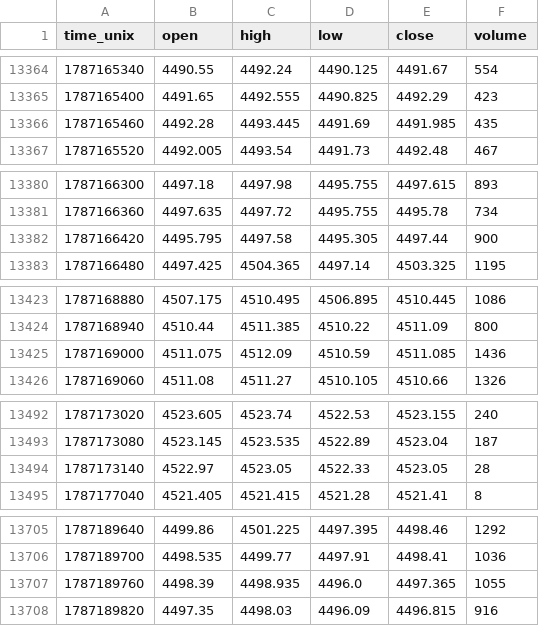
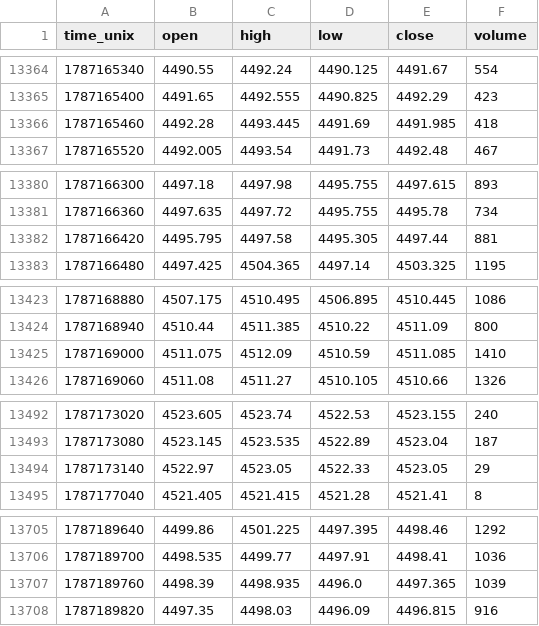
Before and after one commit to zeecitizen/turtle, a CSV file: monitor/tape_archive_xau.csv, drawn as a sheet; only a part is shown, gaps mark what is left out; the diff covers the shown part only.

```diff
--- a/monitor/tape_archive_xau.csv
+++ b/monitor/tape_archive_xau.csv
@@ -13365,3 +13365,3 @@ time_unix,open,high,low,close,volume
 1787165400,4491.65,4492.555,4490.825,4492.29,423
-1787165460,4492.28,4493.445,4491.69,4491.985,435
+1787165460,4492.28,4493.445,4491.69,4491.985,418
 1787165520,4492.005,4493.54,4491.73,4492.48,467
@@ -13381,3 +13381,3 @@ time_unix,open,high,low,close,volume
 1787166360,4497.635,4497.72,4495.755,4495.78,734
-1787166420,4495.795,4497.58,4495.305,4497.44,900
+1787166420,4495.795,4497.58,4495.305,4497.44,881
 1787166480,4497.425,4504.365,4497.14,4503.325,1195
@@ -13424,3 +13424,3 @@ time_unix,open,high,low,close,volume
 1787168940,4510.44,4511.385,4510.22,4511.09,800
-1787169000,4511.075,4512.09,4510.59,4511.085,1436
+1787169000,4511.075,4512.09,4510.59,4511.085,1410
 1787169060,4511.08,4511.27,4510.105,4510.66,1326
@@ -13493,3 +13493,3 @@ time_unix,open,high,low,close,volume
 1787173080,4523.145,4523.535,4522.89,4523.04,187
-1787173140,4522.97,4523.05,4522.33,4523.05,28
+1787173140,4522.97,4523.05,4522.33,4523.05,29
 1787177040,4521.405,4521.415,4521.28,4521.41,8
@@ -13706,3 +13706,3 @@ time_unix,open,high,low,close,volume
 1787189700,4498.535,4499.77,4497.91,4498.41,1036
-1787189760,4498.39,4498.935,4496.0,4497.365,1055
+1787189760,4498.39,4498.935,4496.0,4497.365,1039
 1787189820,4497.35,4498.03,4496.09,4496.815,916
```
Also changed, not shown: 25 edited cells elsewhere in this file, 6 other files.
